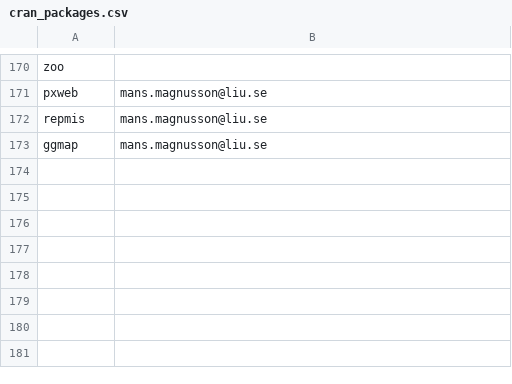
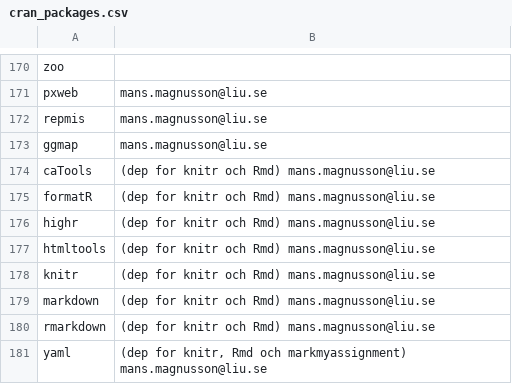
Before and after one commit to psiden/R_at_IDA, a CSV file: Packages/cran_packages.csv, drawn as a sheet; only a part is shown, gaps mark what is left out; the diff names each change by its address in the sheet, - before the commit and + after, or states it on an @@ line.

Commit message:
Update cran_packages.csv

```diff
--- a/Packages/cran_packages.csv
+++ b/Packages/cran_packages.csv
+row 174: caTools | (dep for knitr och Rmd) mans.magnusson@liu.se
+row 175: formatR | (dep for knitr och Rmd) mans.magnusson@liu.se
+row 176: highr | (dep for knitr och Rmd) mans.magnusson@liu.se
+row 177: htmltools | (dep for knitr och Rmd) mans.magnusson@liu.se
+row 178: knitr | (dep for knitr och Rmd) mans.magnusson@liu.se
+row 179: markdown | (dep for knitr och Rmd) mans.magnusson@liu.se
+row 180: rmarkdown | (dep for knitr och Rmd) mans.magnusson@liu.se
+row 181: yaml | (dep for knitr, Rmd och markmyassignment) mans.magnusson@liu.se
```
